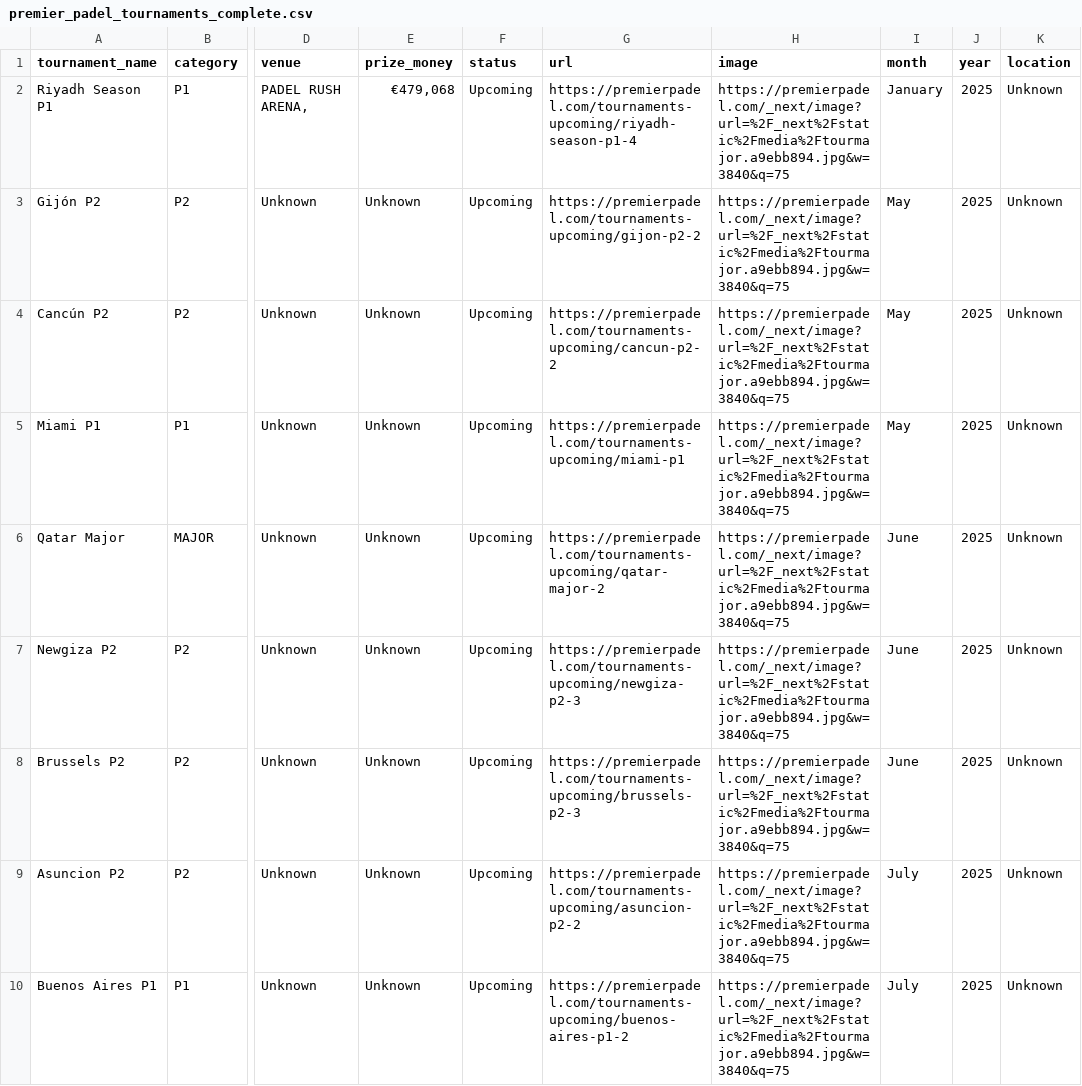
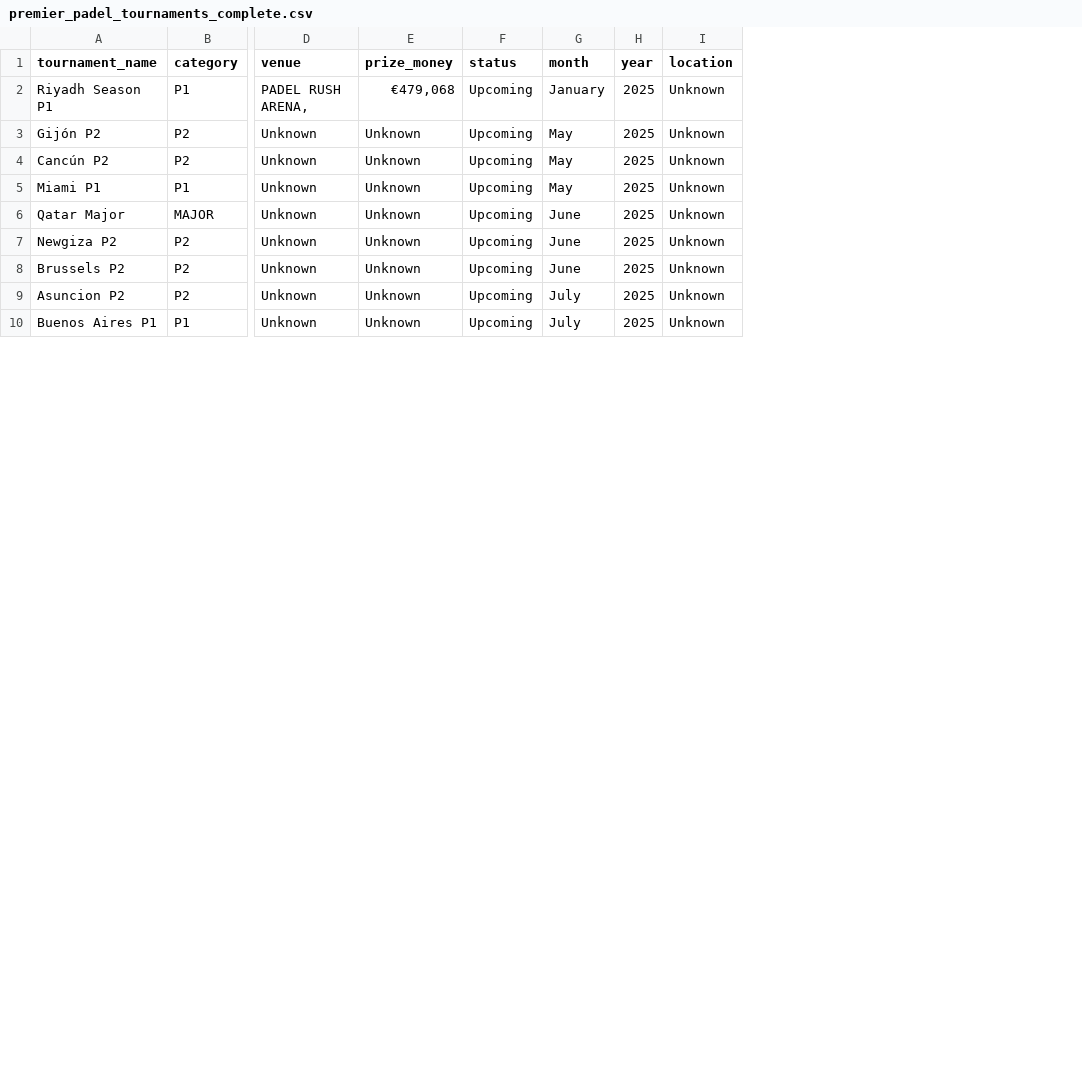
Before and after one commit to LAKHAL-Farah/padel-sports-analytics, a CSV file: tournaments/premier_padel_tournaments_complete.csv, drawn as a sheet; only a part is shown, gaps mark what is left out; the diff names each change by its address in the sheet, - before the commit and + after, or states it on an @@ line.

Commit message:
Add venue/court scraper and clean URL columns from datasets

```diff
--- a/tournaments/premier_padel_tournaments_complete.csv
+++ b/tournaments/premier_padel_tournaments_complete.csv
-column G (url), rows 2-10: https://premierpadel.com/tournaments-upcoming/riyadh-season-p1-4 | https://premierpadel.com/tournaments-upcoming/gijon-p2-2 | https://premierpadel.com/tournaments-upcoming/cancun-p2-2 | https://premierpadel.com/tournaments-upcoming/miami-p1 | https://premierpadel.com/tournaments-upcoming/qatar-major-2 | https://premierpadel.com/tournaments-upcoming/newgiza-p2-3 | https://premierpadel.com/tournaments-upcoming/brussels-p2-3 | https://premierpadel.com/tournaments-upcoming/asuncion-p2-2 | https://premierpadel.com/tournaments-upcoming/buenos-aires-p1-2
-column H (image), rows 2-10: all https://premierpadel.com/_next/image?url=%2F_next%2Fstatic%2Fmedia%2Ftourmajor.a9ebb894.jpg&w=3840&q=75
```
Also changed, not shown: 2 other files.
